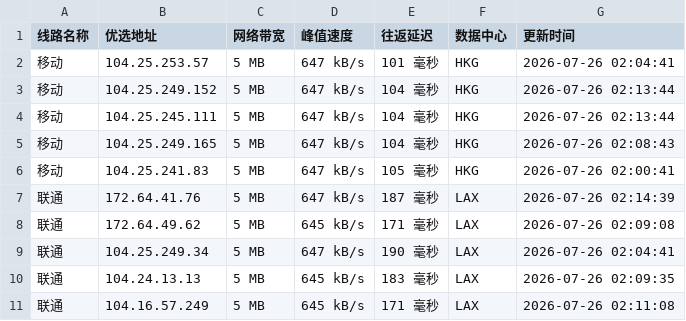
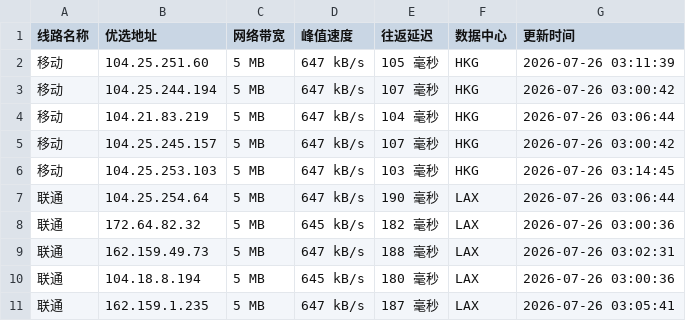
Before and after one commit to xing2kong/cfipv4db, a CSV file: cfip.csv, drawn as a sheet; only a part is shown; the diff covers the shown part only.

```diff
--- a/cfip.csv
+++ b/cfip.csv
@@ -1,11 +1,11 @@
 线路名称,优选地址,网络带宽,峰值速度,往返延迟,数据中心,更新时间
-移动,104.25.253.57,5 MB,647 kB/s,101 毫秒,HKG,2026-07-26 02:04:41
-移动,104.25.249.152,5 MB,647 kB/s,104 毫秒,HKG,2026-07-26 02:13:44
-移动,104.25.245.111,5 MB,647 kB/s,104 毫秒,HKG,2026-07-26 02:13:44
-移动,104.25.249.165,5 MB,647 kB/s,104 毫秒,HKG,2026-07-26 02:08:43
-移动,104.25.241.83,5 MB,647 kB/s,105 毫秒,HKG,2026-07-26 02:00:41
-联通,172.64.41.76,5 MB,647 kB/s,187 毫秒,LAX,2026-07-26 02:14:39
-联通,172.64.49.62,5 MB,645 kB/s,171 毫秒,LAX,2026-07-26 02:09:08
-联通,104.25.249.34,5 MB,647 kB/s,190 毫秒,LAX,2026-07-26 02:04:41
-联通,104.24.13.13,5 MB,645 kB/s,183 毫秒,LAX,2026-07-26 02:09:35
-联通,104.16.57.249,5 MB,645 kB/s,171 毫秒,LAX,2026-07-26 02:11:08
+移动,104.25.251.60,5 MB,647 kB/s,105 毫秒,HKG,2026-07-26 03:11:39
+移动,104.25.244.194,5 MB,647 kB/s,107 毫秒,HKG,2026-07-26 03:00:42
+移动,104.21.83.219,5 MB,647 kB/s,104 毫秒,HKG,2026-07-26 03:06:44
+移动,104.25.245.157,5 MB,647 kB/s,107 毫秒,HKG,2026-07-26 03:00:42
+移动,104.25.253.103,5 MB,647 kB/s,103 毫秒,HKG,2026-07-26 03:14:45
+联通,104.25.254.64,5 MB,647 kB/s,190 毫秒,LAX,2026-07-26 03:06:44
+联通,172.64.82.32,5 MB,645 kB/s,182 毫秒,LAX,2026-07-26 03:00:36
+联通,162.159.49.73,5 MB,647 kB/s,188 毫秒,LAX,2026-07-26 03:02:31
+联通,104.18.8.194,5 MB,645 kB/s,180 毫秒,LAX,2026-07-26 03:00:36
+联通,162.159.1.235,5 MB,647 kB/s,187 毫秒,LAX,2026-07-26 03:05:41
```
Also changed, not shown: 16 edited cells elsewhere in this file, 1 other file.
